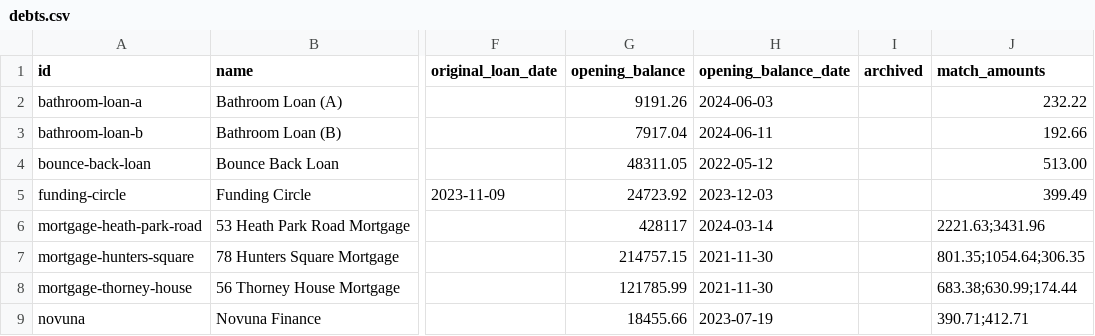
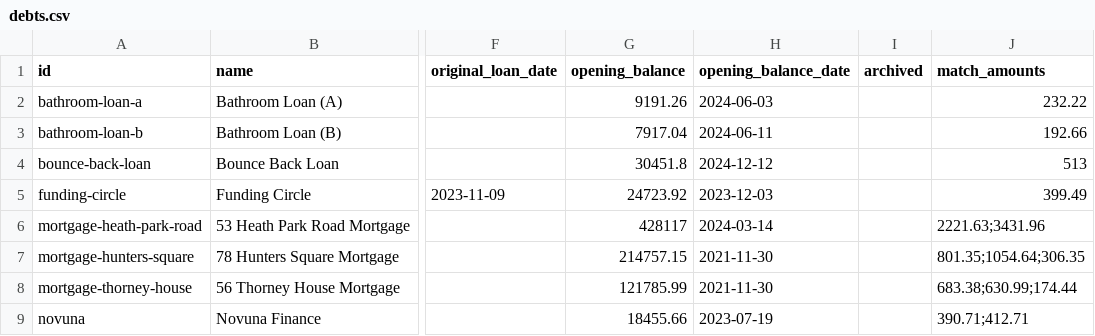
Before and after one commit to morrisondavid/finance-app, a CSV file: debts/debts.csv, drawn as a sheet; only a part is shown, gaps mark what is left out; the diff names each change by its address in the sheet, - before the commit and + after, or states it on an @@ line.

```diff
--- a/debts/debts.csv
+++ b/debts/debts.csv
-G4 (opening_balance): 48311.05
+G4 (opening_balance): 30451.8
-H4 (opening_balance_date): 2022-05-12
+H4 (opening_balance_date): 2024-12-12
-J4 (match_amounts): 513.00
+J4 (match_amounts): 513
```
Also changed, not shown: deadlines/deadlines.csv, 23 other files.
